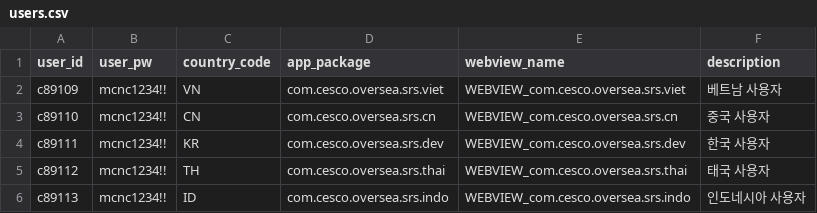
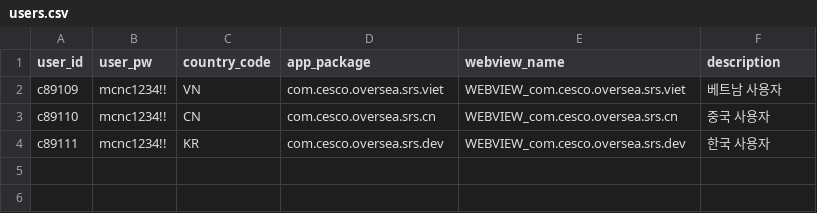
Before and after one commit to anthonyjjang/appium_test_project, a CSV file: users.csv, drawn as a sheet.

```diff
--- a/users.csv
+++ b/users.csv
@@ -4,3 +4 @@ c89110,mcnc1234!!,CN,com.cesco.oversea.srs.cn,WEBVIEW_com.cesco.oversea.srs.cn,
 c89111,mcnc1234!!,KR,com.cesco.oversea.srs.dev,WEBVIEW_com.cesco.oversea.srs.dev,한국 사용자
-c89112,mcnc1234!!,TH,com.cesco.oversea.srs.thai,WEBVIEW_com.cesco.oversea.srs.thai,태국 사용자
-c89113,mcnc1234!!,ID,com.cesco.oversea.srs.indo,WEBVIEW_com.cesco.oversea.srs.indo,인도네시아 사용자
```
Also changed, not shown: devices.csv, 22 other files.
